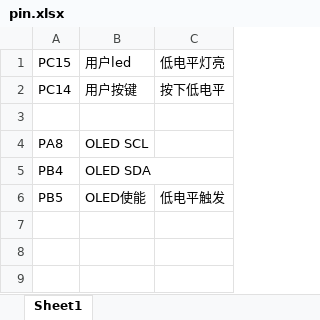
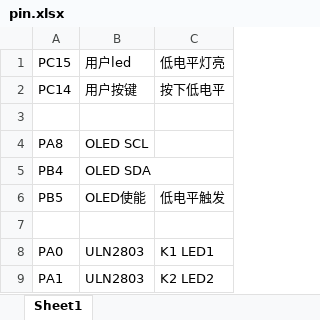
Before and after one commit to Makinc-Liu/-, an Excel workbook: pin.xlsx, sheet Sheet1, drawn as a sheet; values as stored, in another font and other column widths than the file's, no borders; the diff names each change by its address in the sheet, - before the commit and + after, or states it on an @@ line.

```diff
--- a/pin.xlsx (sheet Sheet1)
+++ b/pin.xlsx (sheet Sheet1)
+row 7: (empty)
+row 8: PA0 | ULN2803 | K1 LED1
+row 9: PA1 | ULN2803 | K2 LED2
```
Also changed, not shown: 4 other files.
